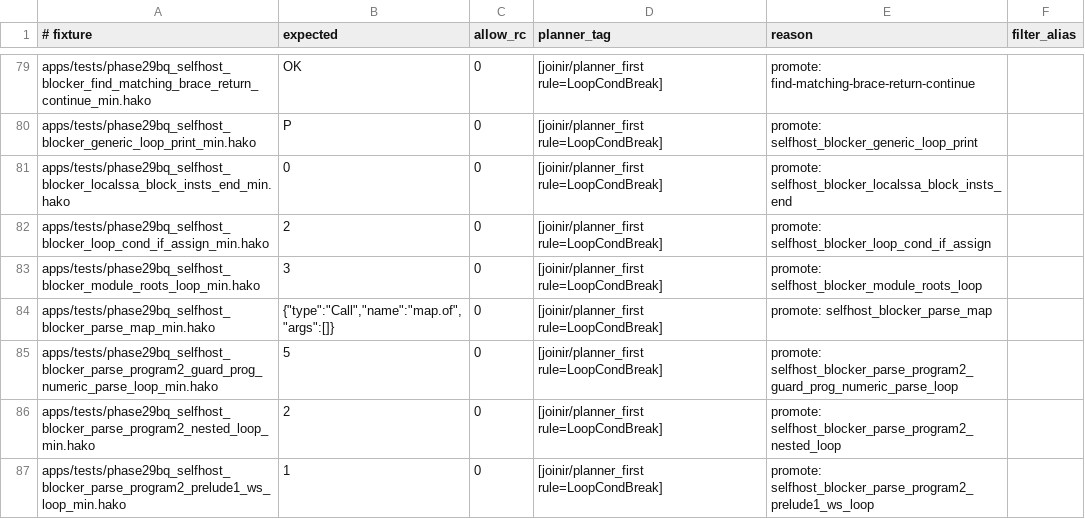
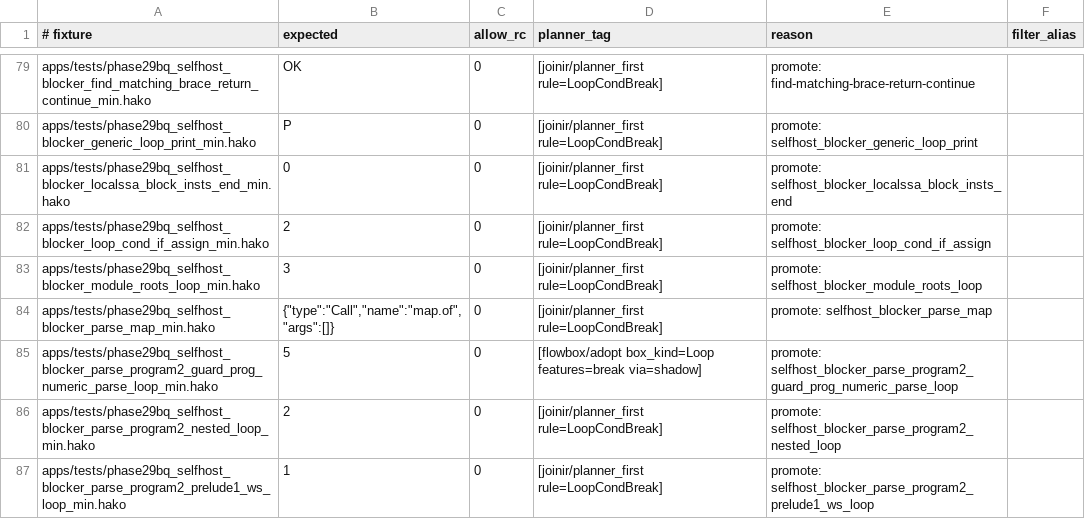
Before and after one commit to hakorune/hakorune, a TSV file: tools/smokes/v2/profiles/integration/selfhost/planner_required_selfhost_subset.tsv, drawn as a sheet; only a part is shown, gaps mark what is left out.

```diff
--- a/tools/smokes/v2/profiles/integration/selfhost/planner_required_selfhost_subset.tsv
+++ b/tools/smokes/v2/profiles/integration/selfhost/planner_required_selfhost_subset.tsv
@@ -84,3 +84,3 @@ apps/tests/phase29bq_selfhost_blocker_module_roots_loop_min.hako	3	0	[joinir/pla
 apps/tests/phase29bq_selfhost_blocker_parse_map_min.hako	{"type":"Call","name":"map.of","args":[]}	0	[joinir/planner_first rule=LoopCondBreak]	promote: selfhost_blocker_parse_map
-apps/tests/phase29bq_selfhost_blocker_parse_program2_guard_prog_numeric_parse_loop_min.hako	5	0	[joinir/planner_first rule=LoopCondBreak]	promote: selfhost_blocker_parse_program2_guard_prog_numeric_parse_loop
+apps/tests/phase29bq_selfhost_blocker_parse_program2_guard_prog_numeric_parse_loop_min.hako	5	0	[flowbox/adopt box_kind=Loop features=break via=shadow]	promote: selfhost_blocker_parse_program2_guard_prog_numeric_parse_loop
 apps/tests/phase29bq_selfhost_blocker_parse_program2_nested_loop_min.hako	2	0	[joinir/planner_first rule=LoopCondBreak]	promote: selfhost_blocker_parse_program2_nested_loop
```
Also changed, not shown: tools/smokes/v2/profiles/integration/joinir/phase29bq_fast_gate_cases.tsv, 3 other files.
